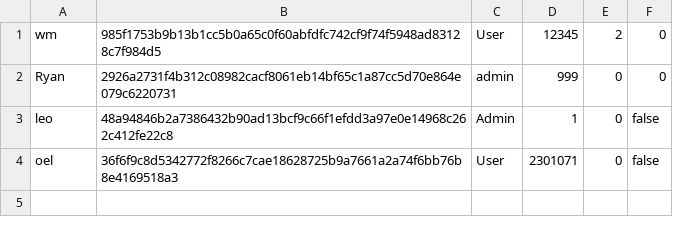
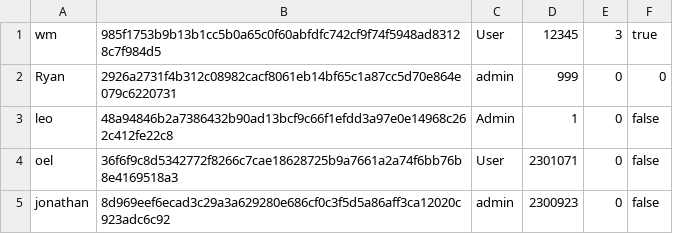
Before and after one commit to 2014felixchang/oop-project-csc1109, a CSV file: CustomerInfo.csv, drawn as a sheet.

```diff
--- a/CustomerInfo.csv
+++ b/CustomerInfo.csv
@@ -1,2 +1,2 @@
-wm,985f1753b9b13b1cc5b0a65c0f60abfdfc742cf9f74f5948ad83128c7f984d5,User,12345,2,0
+wm,985f1753b9b13b1cc5b0a65c0f60abfdfc742cf9f74f5948ad83128c7f984d5,User,12345,3,true
 Ryan,2926a2731f4b312c08982cacf8061eb14bf65c1a87cc5d70e864e079c6220731,admin,999,0,0
@@ -4 +4,2 @@ leo,48a94846b2a7386432b90ad13bcf9c66f1efdd3a97e0e14968c262c412fe22c8,Admin,1,0,f
 oel,36f6f9c8d5342772f8266c7cae18628725b9a7661a2a74f6bb76b8e4169518a3,User,2301071,0,false
+jonathan,8d969eef6ecad3c29a3a629280e686cf0c3f5d5a86aff3ca12020c923adc6c92,admin,2300923,0,false
```
Also changed, not shown: Accounts.csv, 8 other files.
